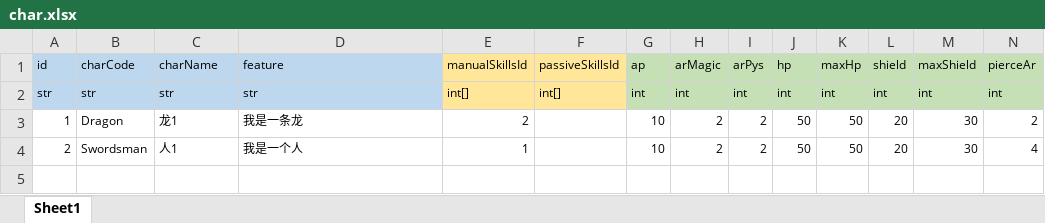
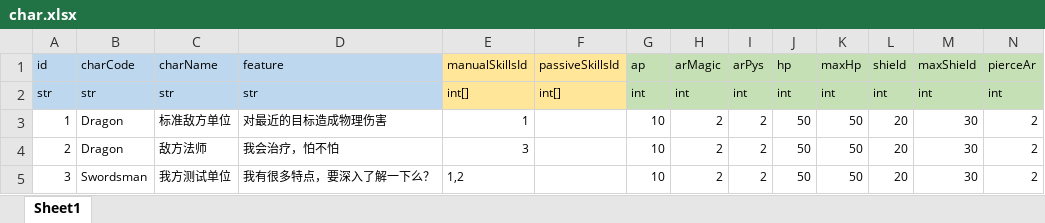
Before and after one commit to lyvoid/l2, an Excel workbook: config/xlsx/char.xlsx, sheet Sheet1, drawn as a sheet; only a part is shown; values as stored, in another font and other column widths than the file's, no borders; rows hold the shown columns only; the diff names each change by its address in the sheet, - before the commit and + after, or states it on an @@ line.

```diff
--- a/config/xlsx/char.xlsx (sheet Sheet1)
+++ b/config/xlsx/char.xlsx (sheet Sheet1)
-C3 (charName): 龙1
+C3 (charName): 标准敌方单位
-D3 (feature): 我是一条龙
+D3 (feature): 对最近的目标造成物理伤害
-E3 (manualSkillsId): 2
+E3 (manualSkillsId): 1
-B4 (charCode): Swordsman
+B4 (charCode): Dragon
-C4 (charName): 人1
+C4 (charName): 敌方法师
-D4 (feature): 我是一个人
+D4 (feature): 我会治疗，怕不怕
-E4 (manualSkillsId): 1
+E4 (manualSkillsId): 3
-N4 (pierceAr): 4
+N4 (pierceAr): 2
+row 5: 3 | Swordsman | 我方测试单位 | 我有很多特点，要深入了解一下么？ | 1,2 |  | 10 | 2 | 2 | 50 | 50 | 20 | 30 | 2
```
Also changed, not shown: config/xlsx/battle_enemy.xlsx, config/xlsx/buff.xlsx, 14 other files.
